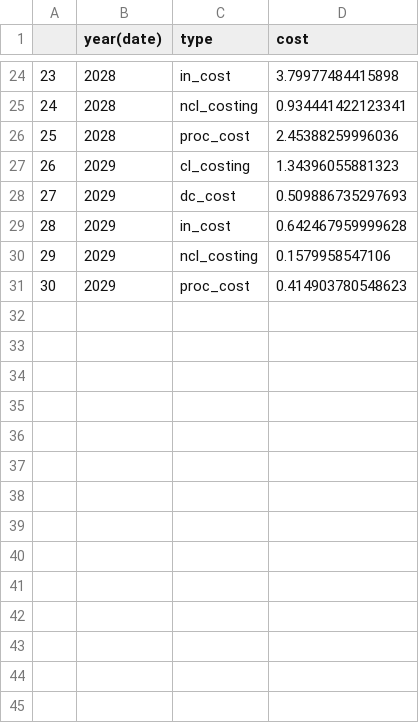
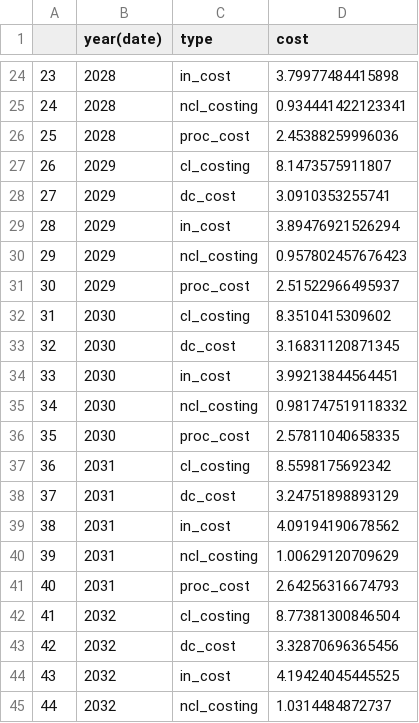
Before and after one commit to REALCentreTHF/waitlist_model, a CSV file: output/capacity_cost_baseline.csv, drawn as a sheet; only a part is shown, gaps mark what is left out; the diff covers the shown part only.

```diff
--- a/output/capacity_cost_baseline.csv
+++ b/output/capacity_cost_baseline.csv
@@ -26,6 +26,20 @@
 "25",2028,"proc_cost",2.45388259996036
-"26",2029,"cl_costing",1.34396055881323
-"27",2029,"dc_cost",0.509886735297693
-"28",2029,"in_cost",0.642467959999628
-"29",2029,"ncl_costing",0.1579958547106
-"30",2029,"proc_cost",0.414903780548623
+"26",2029,"cl_costing",8.1473575911807
+"27",2029,"dc_cost",3.0910353255741
+"28",2029,"in_cost",3.89476921526294
+"29",2029,"ncl_costing",0.957802457676423
+"30",2029,"proc_cost",2.51522966495937
+"31",2030,"cl_costing",8.3510415309602
+"32",2030,"dc_cost",3.16831120871345
+"33",2030,"in_cost",3.99213844564451
+"34",2030,"ncl_costing",0.981747519118332
+"35",2030,"proc_cost",2.57811040658335
+"36",2031,"cl_costing",8.5598175692342
+"37",2031,"dc_cost",3.24751898893129
+"38",2031,"in_cost",4.09194190678562
+"39",2031,"ncl_costing",1.00629120709629
+"40",2031,"proc_cost",2.64256316674793
+"41",2032,"cl_costing",8.77381300846504
+"42",2032,"dc_cost",3.32870696365456
+"43",2032,"in_cost",4.19424045445525
+"44",2032,"ncl_costing",1.0314484872737
```
Also changed, not shown: 11 added rows elsewhere in this file, output/capacity_cost_ideal.csv, output/final_cost_data.csv, 5 other files.
